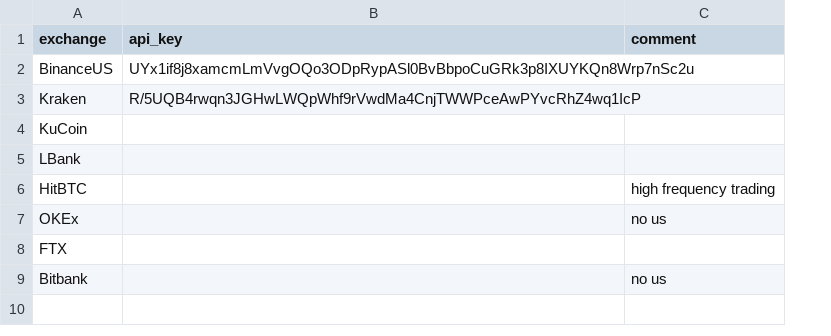
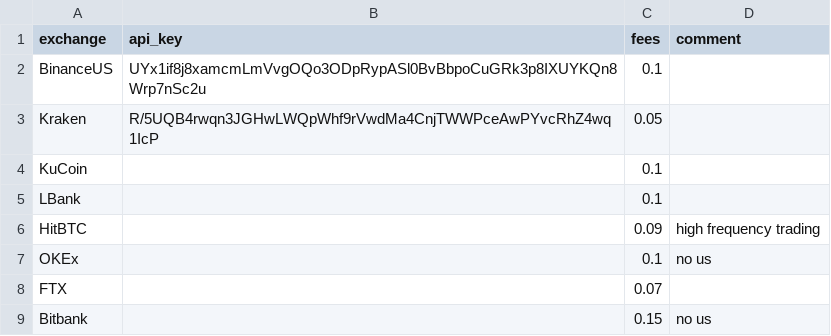
Before and after one commit to denali-capital/grizzly, a CSV file: config/exchanges.csv, drawn as a sheet; the diff names each change by its address in the sheet, - before the commit and + after, or states it on an @@ line.

```diff
--- a/config/exchanges.csv
+++ b/config/exchanges.csv
+column C (fees), rows 2-9: 0.1 | 0.05 | 0.1 | 0.1 | 0.09 | 0.1 | 0.07 | 0.15
```
Also changed, not shown: 3 other files.
